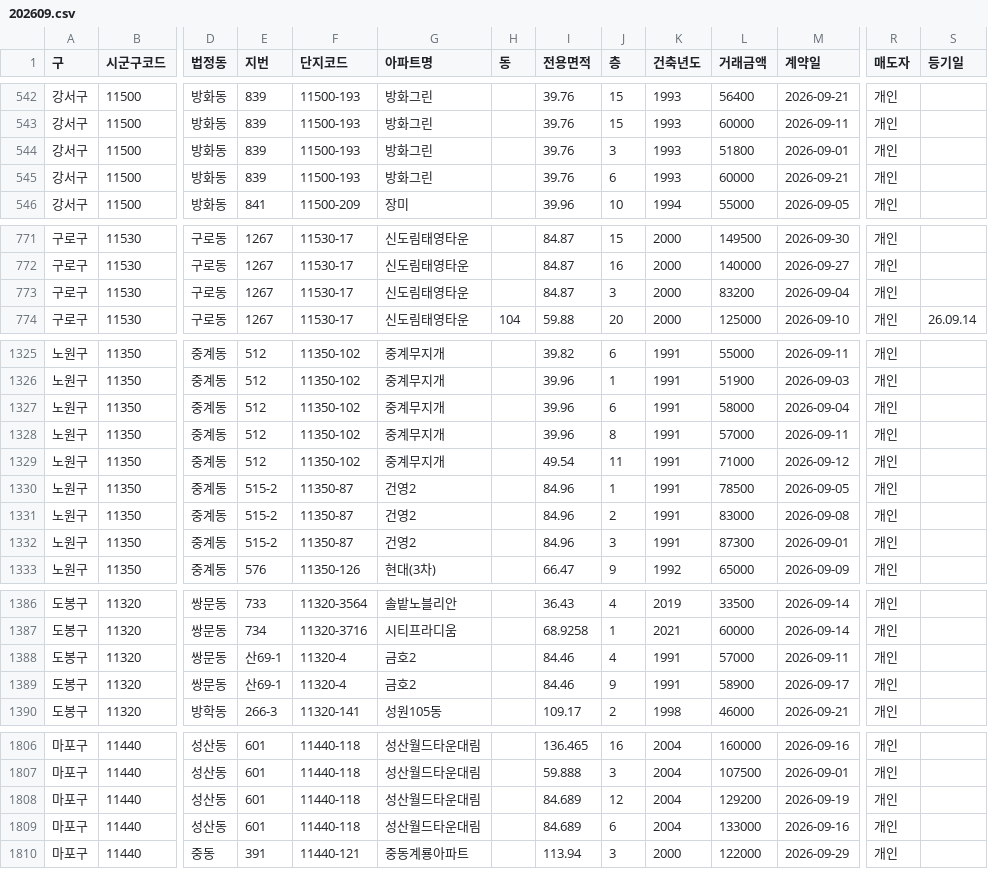
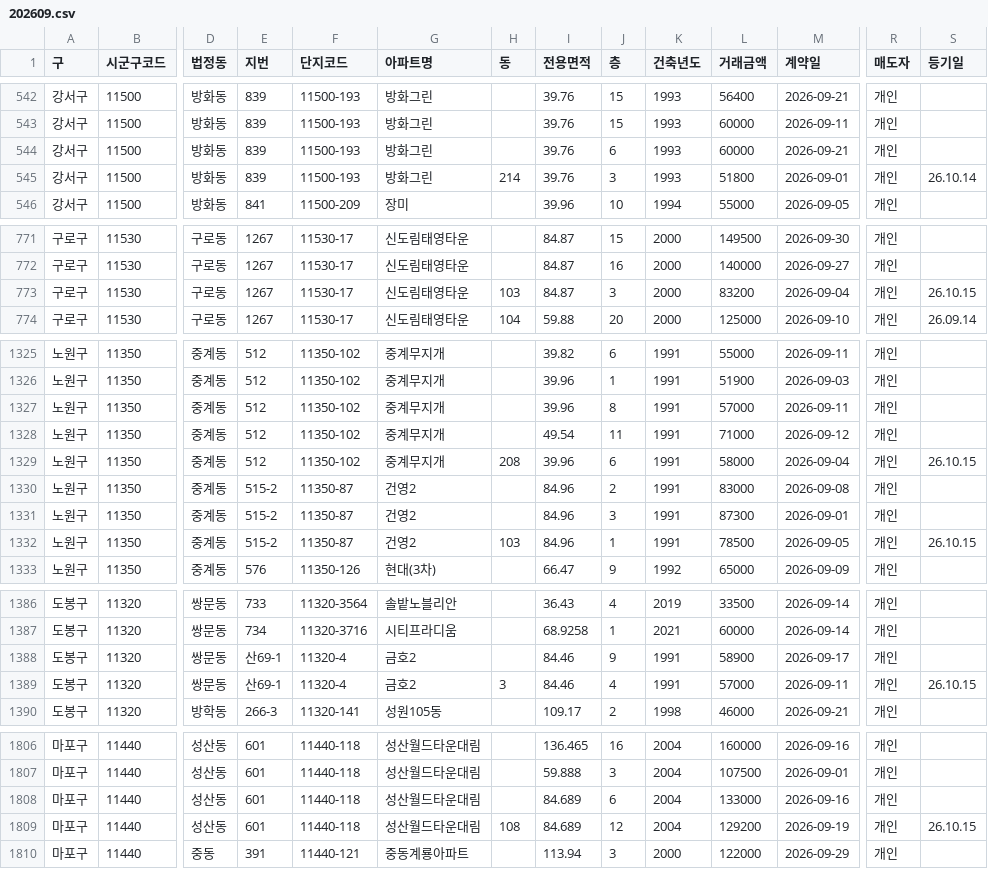
Before and after one commit to mookyol/seoul-apt, a CSV file: data/trades/202609.csv, drawn as a sheet; only a part is shown, gaps mark what is left out; removed rows and columns are numbered as before the commit, all else as after; rows hold the shown columns only; the diff covers the shown part only; the diff names each change by its address in the sheet, - before the commit and + after, or states it on an @@ line.

```diff
--- a/data/trades/202609.csv
+++ b/data/trades/202609.csv
-row 544: 강서구 | 11500 | 방화동 | 839 | 11500-193 | 방화그린 |  | 39.76 | 3 | 1993 | 51800 | 2026-09-01 | 개인
+row 545: 강서구 | 11500 | 방화동 | 839 | 11500-193 | 방화그린 | 214 | 39.76 | 3 | 1993 | 51800 | 2026-09-01 | 개인 | 26.10.14
-H773 (동): (empty)
+H773 (동): 103
-S773 (등기일): (empty)
+S773 (등기일): 26.10.15
-row 1327: 노원구 | 11350 | 중계동 | 512 | 11350-102 | 중계무지개 |  | 39.96 | 6 | 1991 | 58000 | 2026-09-04 | 개인
-E1329 (지번): 515-2
+E1329 (지번): 512
-F1329 (단지코드): 11350-87
+F1329 (단지코드): 11350-102
-G1329 (아파트명): 건영2
+G1329 (아파트명): 중계무지개
-H1329 (동): (empty)
+H1329 (동): 208
-I1329 (전용면적): 84.96
+I1329 (전용면적): 39.96
-J1329 (층): 1
+J1329 (층): 6
-L1329 (거래금액): 78500
+L1329 (거래금액): 58000
-M1329 (계약일): 2026-09-05
+M1329 (계약일): 2026-09-04
-S1329 (등기일): (empty)
+S1329 (등기일): 26.10.15
+row 1332: 노원구 | 11350 | 중계동 | 515-2 | 11350-87 | 건영2 | 103 | 84.96 | 1 | 1991 | 78500 | 2026-09-05 | 개인 | 26.10.15
-row 1388: 도봉구 | 11320 | 쌍문동 | 산69-1 | 11320-4 | 금호2 |  | 84.46 | 4 | 1991 | 57000 | 2026-09-11 | 개인
+row 1389: 도봉구 | 11320 | 쌍문동 | 산69-1 | 11320-4 | 금호2 | 3 | 84.46 | 4 | 1991 | 57000 | 2026-09-11 | 개인 | 26.10.15
-row 1808: 마포구 | 11440 | 성산동 | 601 | 11440-118 | 성산월드타운대림 |  | 84.689 | 12 | 2004 | 129200 | 2026-09-19 | 개인
+row 1809: 마포구 | 11440 | 성산동 | 601 | 11440-118 | 성산월드타운대림 | 108 | 84.689 | 12 | 2004 | 129200 | 2026-09-19 | 개인 | 26.10.15
```
Also changed, not shown: 8 edited cells elsewhere in this file, data/rent/202610.csv, data/subscription.csv, 4 other files.
